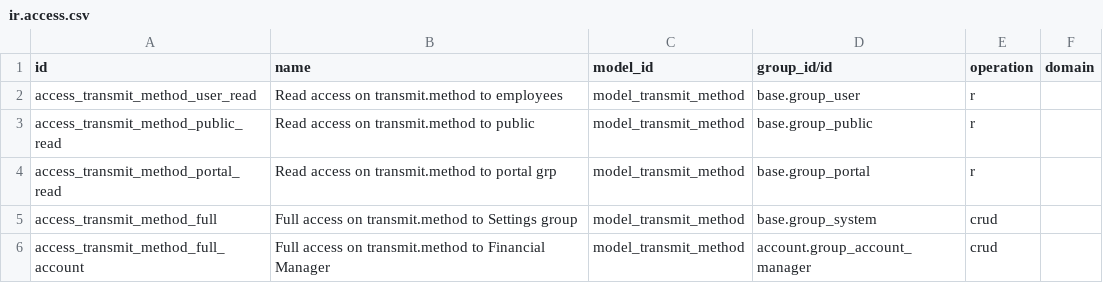
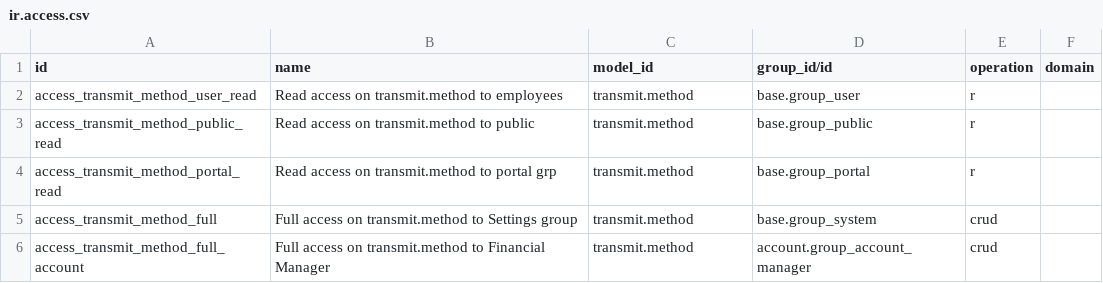
Before and after one commit to ursais/account-invoicing, a CSV file: account_invoice_transmit_method/security/ir.access.csv, drawn as a sheet.

Commit message:
Use technical model names in ir.access.csv.
Odoo 20 ir.access.model_id is sale.order, not model_sale_order.

```diff
--- a/account_invoice_transmit_method/security/ir.access.csv
+++ b/account_invoice_transmit_method/security/ir.access.csv
@@ -1,6 +1,6 @@
 id,name,model_id,group_id/id,operation,domain
-access_transmit_method_user_read,Read access on transmit.method to employees,model_transmit_method,base.group_user,r,
-access_transmit_method_public_read,Read access on transmit.method to public,model_transmit_method,base.group_public,r,
-access_transmit_method_portal_read,Read access on transmit.method to portal grp,model_transmit_method,base.group_portal,r,
-access_transmit_method_full,Full access on transmit.method to Settings group,model_transmit_method,base.group_system,crud,
-access_transmit_method_full_account,Full access on transmit.method to Financial Manager,model_transmit_method,account.group_account_manager,crud,
+access_transmit_method_user_read,Read access on transmit.method to employees,transmit.method,base.group_user,r,
+access_transmit_method_public_read,Read access on transmit.method to public,transmit.method,base.group_public,r,
+access_transmit_method_portal_read,Read access on transmit.method to portal grp,transmit.method,base.group_portal,r,
+access_transmit_method_full,Full access on transmit.method to Settings group,transmit.method,base.group_system,crud,
+access_transmit_method_full_account,Full access on transmit.method to Financial Manager,transmit.method,account.group_account_manager,crud,
```
Also changed, not shown: account_invoice_refund_reason/security/ir.access.csv, account_invoice_supplierinfo_update/security/ir.access.csv, 4 other files.
